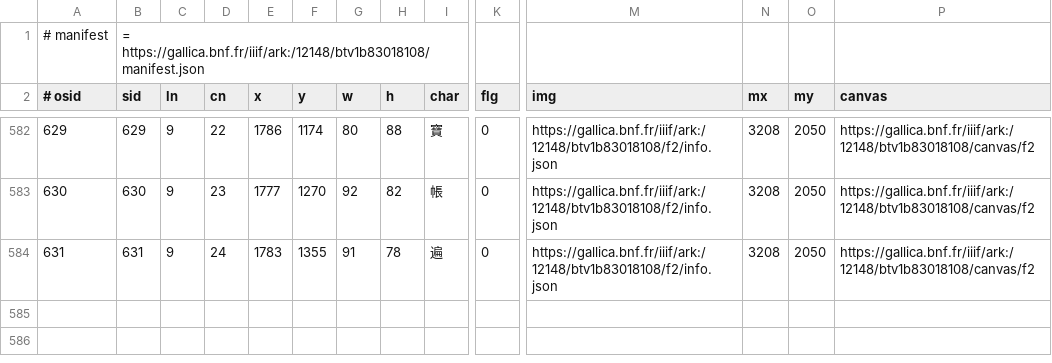
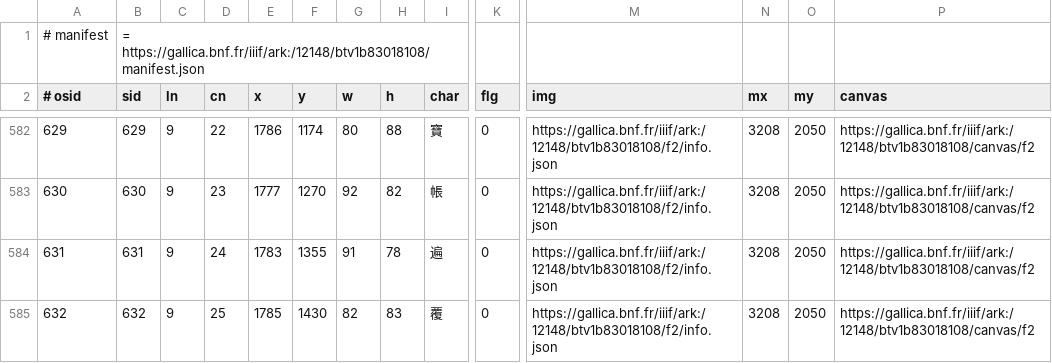
Before and after one commit to chise/hng-kiridashi-data, a TSV file: H12_fhs_P2195.tsv, drawn as a sheet; only a part is shown, gaps mark what is left out; rows hold the shown columns only; the diff names each change by its address in the sheet, - before the commit and + after, or states it on an @@ line.

Commit message:
(9-25: (1785,1430)+82+83): add [via Kiridashi-kun]

```diff
--- a/H12_fhs_P2195.tsv
+++ b/H12_fhs_P2195.tsv
+row 585: 632 | 632 | 9 | 25 | 1785 | 1430 | 82 | 83 | 覆 | 0 | https://gallica.bnf.fr/iiif/ark:/12148/btv1b83018108/f2/info.json | 3208 | 2050 | https://gallica.bnf.fr/iiif/ark:/12148/btv1b83018108/canvas/f2
```
